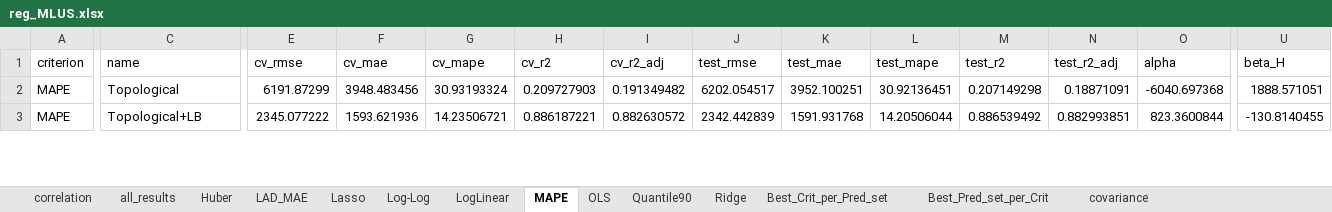
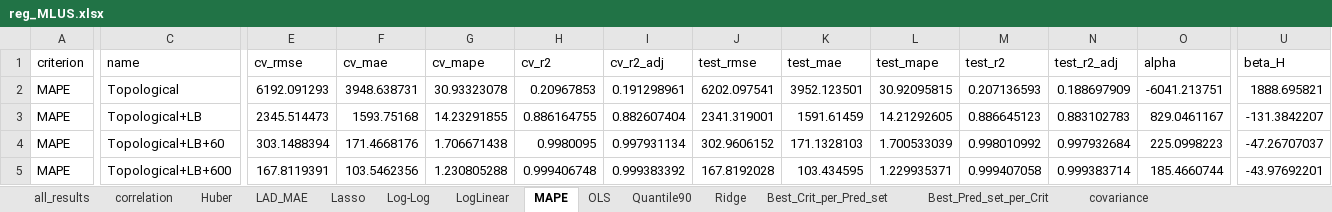
Before and after one commit to minhdinh93/CCLIRP-Value-of-UB-and-LB-regression, an Excel workbook: Regression_results/reg_MLUS.xlsx, sheet MAPE, drawn as a sheet; only a part is shown, gaps mark what is left out; values as stored, in another font and other column widths than the file's, no borders; rows hold the shown columns only; the diff covers the shown part only; the diff names each change by its address in the sheet, - before the commit and + after, or states it on an @@ line.

```diff
--- a/Regression_results/reg_MLUS.xlsx (sheet MAPE)
+++ b/Regression_results/reg_MLUS.xlsx (sheet MAPE)
@@ sheet tab order changed: all_results | correlation | Huber | LAD_MAE | Lasso | Log-Log | LogLinear | MAPE | OLS | Quantile90 | Ridge | Best_Crit_per_Pred_set | Best_Pred_set_per_Crit | covariance @@
-E2 (cv_rmse): 6191.87299
+E2 (cv_rmse): 6192.091293
-F2 (cv_mae): 3948.483456
+F2 (cv_mae): 3948.638731
-G2 (cv_mape): 30.93193324
+G2 (cv_mape): 30.93323078
-H2 (cv_r2): 0.209727903
+H2 (cv_r2): 0.20967853
-I2 (cv_r2_adj): 0.191349482
+I2 (cv_r2_adj): 0.191298961
-J2 (test_rmse): 6202.054517
+J2 (test_rmse): 6202.097541
-K2 (test_mae): 3952.100251
+K2 (test_mae): 3952.123501
-L2 (test_mape): 30.92136451
+L2 (test_mape): 30.92095815
-M2 (test_r2): 0.207149298
+M2 (test_r2): 0.207136593
-N2 (test_r2_adj): 0.18871091
+N2 (test_r2_adj): 0.188697909
-O2 (alpha): -6040.697368
+O2 (alpha): -6041.213751
-U2 (beta_H): 1888.571051
+U2 (beta_H): 1888.695821
-E3 (cv_rmse): 2345.077222
+E3 (cv_rmse): 2345.514473
-F3 (cv_mae): 1593.621936
+F3 (cv_mae): 1593.75168
-G3 (cv_mape): 14.23506721
+G3 (cv_mape): 14.23291855
-H3 (cv_r2): 0.886187221
+H3 (cv_r2): 0.886164755
-I3 (cv_r2_adj): 0.882630572
+I3 (cv_r2_adj): 0.882607404
-J3 (test_rmse): 2342.442839
+J3 (test_rmse): 2341.319001
-K3 (test_mae): 1591.931768
+K3 (test_mae): 1591.61459
-L3 (test_mape): 14.20506044
+L3 (test_mape): 14.21292605
-M3 (test_r2): 0.886539492
+M3 (test_r2): 0.886645123
-N3 (test_r2_adj): 0.882993851
+N3 (test_r2_adj): 0.883102783
-O3 (alpha): 823.3600844
+O3 (alpha): 829.0461167
-U3 (beta_H): -130.8140455
+U3 (beta_H): -131.3842207
+row 4: MAPE | Topological+LB+60 | 303.1488394 | 171.4668176 | 1.706671438 | 0.9980095 | 0.997931134 | 302.9606152 | 171.1328103 | 1.700533039 | 0.998010992 | 0.997932684 | 225.0998223 | -47.26707037
+row 5: MAPE | Topological+LB+600 | 167.8119391 | 103.5462356 | 1.230805288 | 0.999406748 | 0.999383392 | 167.8192028 | 103.434595 | 1.229935371 | 0.999407058 | 0.999383714 | 185.4660744 | -43.97692201
```
Also changed, not shown: 3 added rows and 152 edited cells elsewhere in this sheet, sheet all_results, sheet Ridge, sheet Lasso, sheet Best_Crit_per_Pred_set, sheet Log-Log, sheet OLS, 5 more sheets, Regression_results/reg_MLSP.xlsx, Regression_results/reg_OUSP.xlsx, 1 other file.
